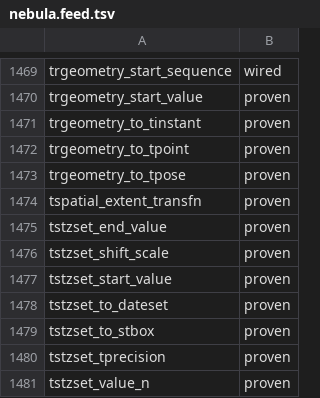
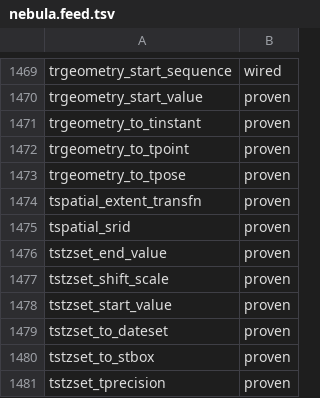
Before and after one commit to estebanzimanyi/MobilityNebula, a TSV file: tools/streaming_parity/feeds/nebula.feed.tsv, drawn as a sheet; only a part is shown, gaps mark what is left out; the shorter side is filled out with more unchanged rows.

Commit message:
Add tspatial_srid accessor (1 op)
tspatial_srid(Temporal) -> int (the SRID of a spatial temporal). Its
public meos_geo.h declaration is missing 'extern' so the header snapshot
skipped it; added the decl + a tspatial->tgeompoint mapping in the unary
branch. The other 45 'no-signature' type functions are internal type-
system classifiers (assert-macro / enum-input) and are reason-marked, not
gaps. Suite 1541/1541 green; feed 1550 -> 1551 proven (zero-removal set
diff), lint 0.

```diff
--- a/tools/streaming_parity/feeds/nebula.feed.tsv
+++ b/tools/streaming_parity/feeds/nebula.feed.tsv
@@ -1474,2 +1474,3 @@ trgeometry_to_tpose	proven
 tspatial_extent_transfn	proven
+tspatial_srid	proven
 tstzset_end_value	proven
```
Also changed, not shown: 11 other files.
